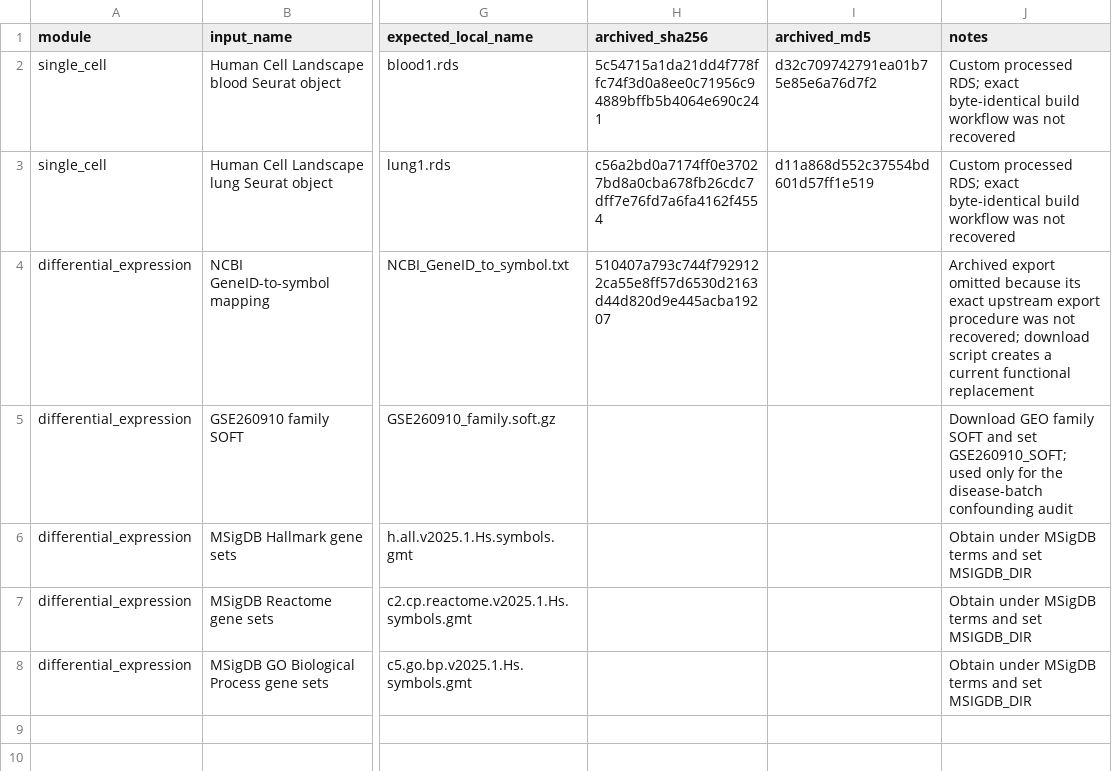
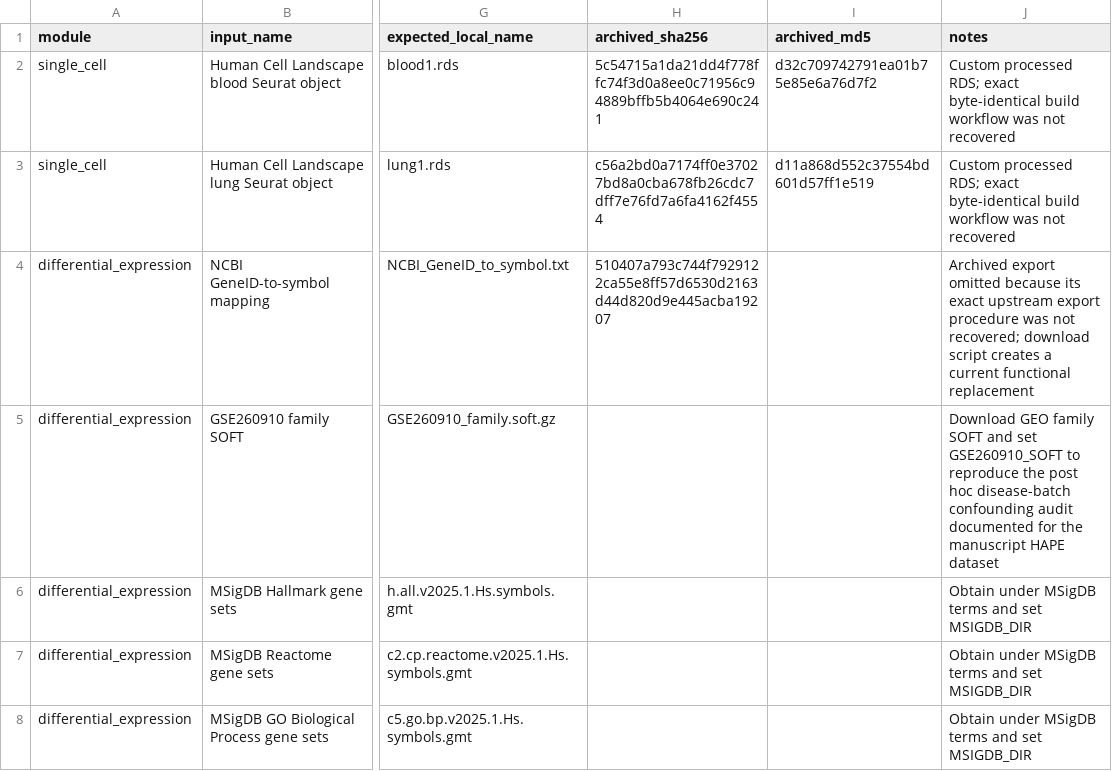
Before and after one commit to leehao-create/codonopsis-mountain-sickness-reproducibility, a CSV file: external_data/THIRD_PARTY_INPUTS.csv, drawn as a sheet; only a part is shown, gaps mark what is left out; the diff names each change by its address in the sheet, - before the commit and + after, or states it on an @@ line.

```diff
--- a/external_data/THIRD_PARTY_INPUTS.csv
+++ b/external_data/THIRD_PARTY_INPUTS.csv
-J5 (notes): …and set GSE260910_SOFT; used only for the disease-batch confounding audit
+J5 (notes): …and set GSE260910_SOFT to reproduce the post hoc disease-batch confounding audit documented for the manuscript HAPE dataset
```
Also changed, not shown: ASSEMBLY_PROVENANCE.csv, repository_file_manifest.csv, 5 other files.
